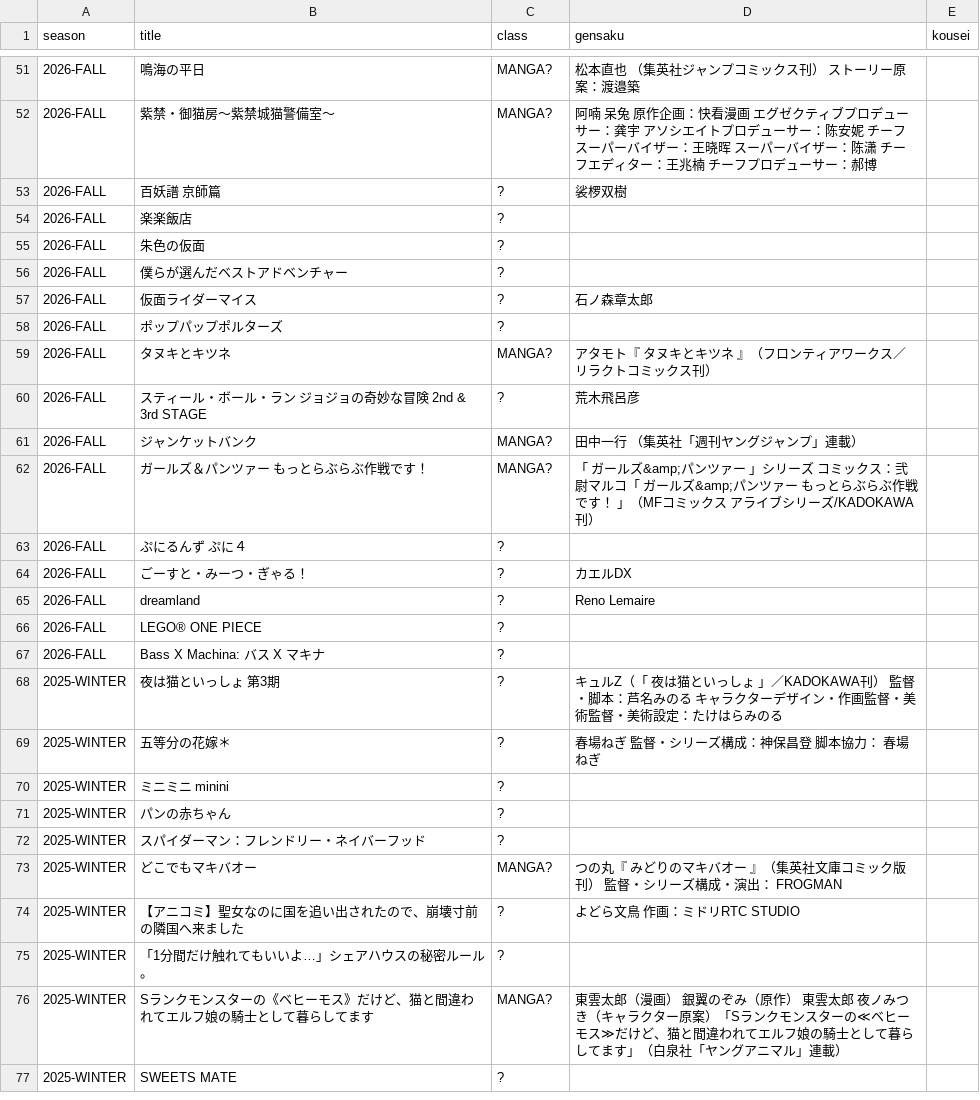
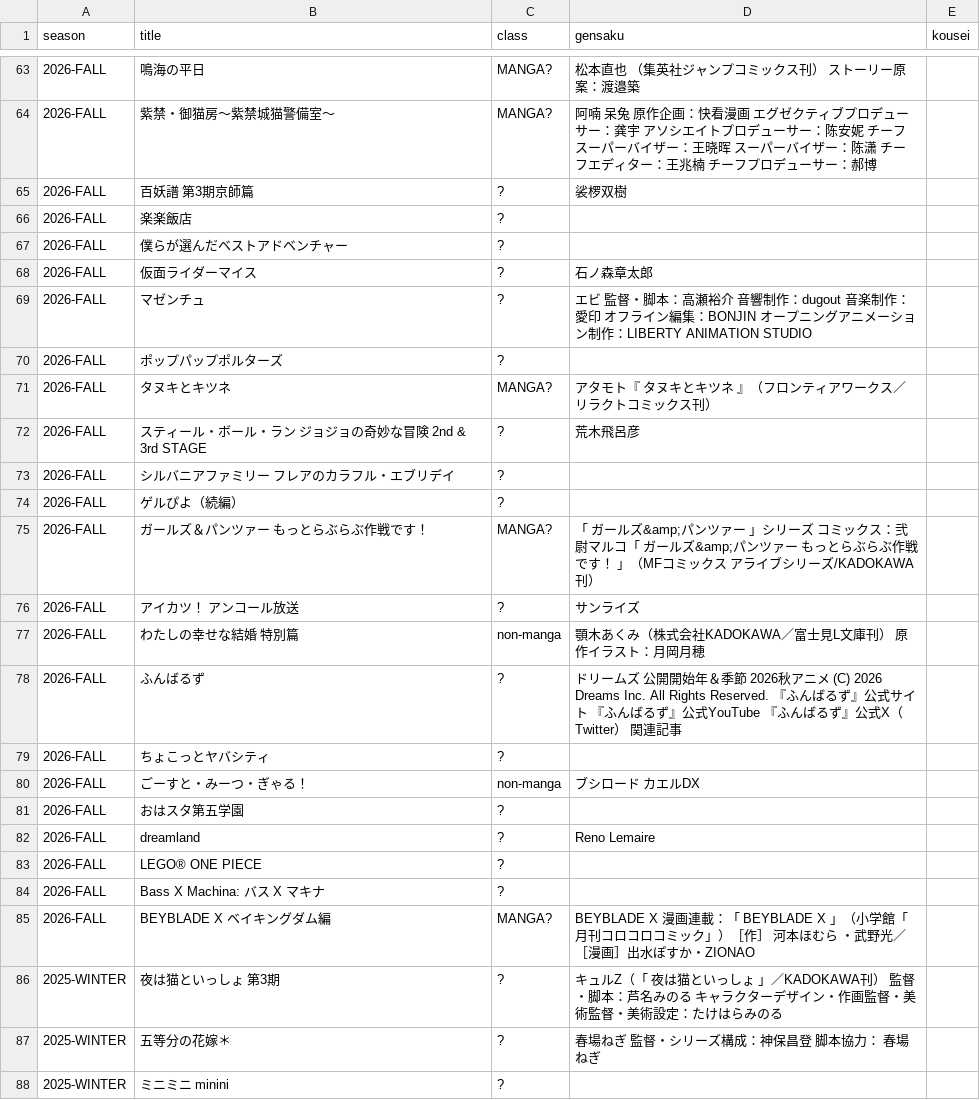
Before and after one commit to shuichi0725-cmyk/MANGAL, a TSV file: docs/production-diagnostics/animatetimes-season-gap.tsv, drawn as a sheet; only a part is shown, gaps mark what is left out; the shorter side is filled out with more unchanged rows; the diff covers the shown part only.

```diff
--- a/docs/production-diagnostics/animatetimes-season-gap.tsv
+++ b/docs/production-diagnostics/animatetimes-season-gap.tsv
@@ -52,7 +64,7 @@ season	title	class	gensaku	kousei
 2026-FALL	紫禁・御猫房～紫禁城猫警備室～	MANGA?	阿喃 呆兔 原作企画：快看漫画 エグゼクティブプロデューサー：龚宇 アソシエイトプロデューサー：陈安妮 チーフスーパーバイザー：王晓晖 スーパーバイザー：陈潇 チーフエディター：王兆楠 チーフプロデューサー：郝博	
-2026-FALL	百妖譜 京師篇	?	裟椤双樹	
+2026-FALL	百妖譜 第3期京師篇	?	裟椤双樹	
 2026-FALL	楽楽飯店	?		
-2026-FALL	朱色の仮面	?		
 2026-FALL	僕らが選んだベストアドベンチャー	?		
 2026-FALL	仮面ライダーマイス	?	石ノ森章太郎	
+2026-FALL	マゼンチュ	?	エビ 監督・脚本：高瀬裕介 音響制作：dugout 音楽制作：愛印 オフライン編集：BONJIN オープニングアニメーション制作：LIBERTY ANIMATION STUDIO	
 2026-FALL	ポップパップポルターズ	?		
@@ -60,6 +72,11 @@ season	title	class	gensaku	kousei
 2026-FALL	スティール・ボール・ラン ジョジョの奇妙な冒険 2nd & 3rd STAGE	?	荒木飛呂彦	
-2026-FALL	ジャンケットバンク	MANGA?	田中一行 （集英社「週刊ヤングジャンプ」連載）	
+2026-FALL	シルバニアファミリー フレアのカラフル・エブリデイ	?		
+2026-FALL	ゲルぴよ（続編）	?		
 2026-FALL	ガールズ＆パンツァー もっとらぶらぶ作戦です！	MANGA?	「 ガールズ&amp;パンツァー 」シリーズ コミックス：弐尉マルコ「 ガールズ&amp;パンツァー もっとらぶらぶ作戦です！ 」（MFコミックス アライブシリーズ/KADOKAWA刊）	
-2026-FALL	ぷにるんず ぷに４	?		
-2026-FALL	ごーすと・みーつ・ぎゃる！	?	カエルDX	
+2026-FALL	アイカツ！ アンコール放送	?	サンライズ	
+2026-FALL	わたしの幸せな結婚 特別篇	non-manga	顎木あくみ（株式会社KADOKAWA／富士見L文庫刊） 原作イラスト：月岡月穂	
+2026-FALL	ふんばるず	?	ドリームズ 公開開始年＆季節 2026秋アニメ (C) 2026 Dreams Inc. All Rights Reserved. 『ふんばるず』公式サイト 『ふんばるず』公式YouTube 『ふんばるず』公式X（Twitter） 関連記事	
+2026-FALL	ちょこっとヤバシティ	?		
+2026-FALL	ごーすと・みーつ・ぎゃる！	non-manga	ブシロード カエルDX	
+2026-FALL	おはスタ第五学園	?		
 2026-FALL	dreamland	?	Reno Lemaire	
@@ -67,2 +84,3 @@ season	title	class	gensaku	kousei
 2026-FALL	Bass X Machina: バス X マキナ	?		
+2026-FALL	BEYBLADE X ベイキングダム編	MANGA?	BEYBLADE X 漫画連載：「 BEYBLADE X 」（小学館「月刊コロコロコミック」）［作］ 河本ほむら ・武野光／［漫画］出水ぽすか・ZIONAO	
 2025-WINTER	夜は猫といっしょ 第3期	?	キュルZ（「 夜は猫といっしょ 」／KADOKAWA刊） 監督・脚本：芦名みのる キャラクターデザイン・作画監督・美術監督・美術設定：たけはらみのる	
```
Also changed, not shown: 12 added rows elsewhere in this file, docs/production-diagnostics/anime-season-holds.tsv, 8 other files.
